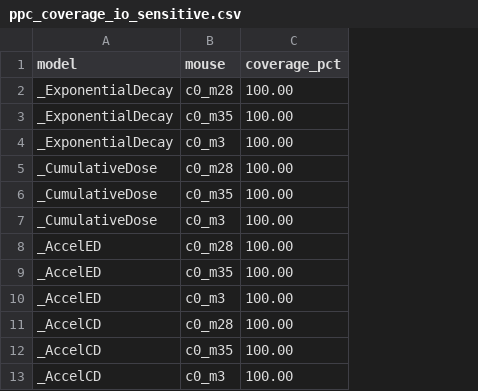
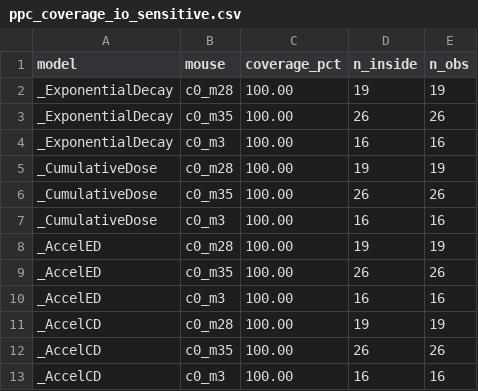
Before and after one commit to g-rodrigues2/Bayesian-Calibration-Framework, a CSV file: 05_immunotherapy/Output_Calibration/ppc_coverage_io_sensitive.csv, drawn as a sheet; only a part is shown; the diff names each change by its address in the sheet, - before the commit and + after, or states it on an @@ line.

Commit message:
Regenerate the prior predictive figure and add the bound sweep
The prior predictive figure of the immunotherapy models (ppc_grid_io_sensitive.png) predated the
coverage table it is drawn from; it is regenerated with the same protocol (20,000 draws, seed 0),
and the coverage table is unchanged except for two added columns. Each panel now reports the
number of observations inside the band pooled over the mice and the coverage of each mouse,
instead of the median, interquartile range, mean, minimum and maximum across three mice.

ppc_bound_sweep.py is new. It counts, for seeds 0, 1 and 2, the observations outside the band
as a function of the upper bound of the decay rate of the cumulative-dose models, and writes
ppc_bound_sweep_io_sensitive.csv. The comment of bounds_imm.py that described these bounds is
updated to the numbers of that table; an earlier run it quoted does not reproduce.

Version 1.1.2.

```diff
--- a/05_immunotherapy/Output_Calibration/ppc_coverage_io_sensitive.csv
+++ b/05_immunotherapy/Output_Calibration/ppc_coverage_io_sensitive.csv
+column D (n_inside), rows 2-13: 19 | 26 | 16 | 19 | 26 | 16 | 19 | 26 | 16 | 19 | 26 | 16
+column E (n_obs), rows 2-13: 19 | 26 | 16 | 19 | 26 | 16 | 19 | 26 | 16 | 19 | 26 | 16
```
Also changed, not shown: 7 other files.
